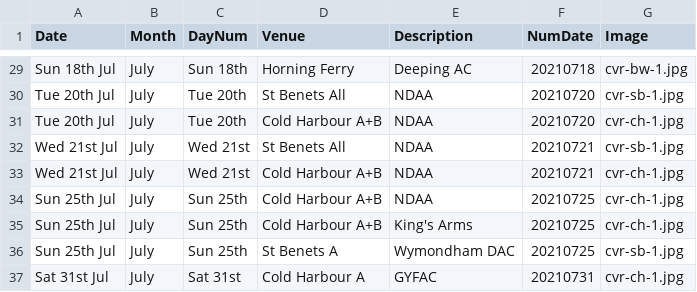
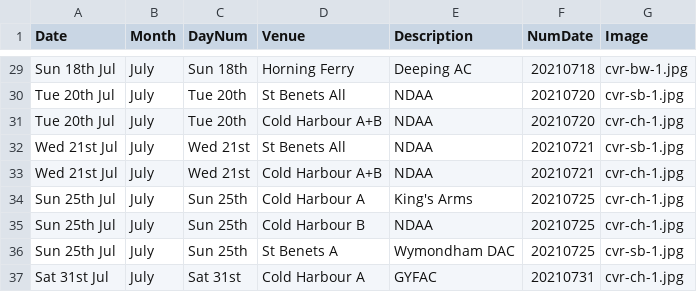
Before and after one commit to ndaa-developer/ndaa-release-two, a CSV file: _data/bookings.csv, drawn as a sheet; only a part is shown, gaps mark what is left out.

```diff
--- a/_data/bookings.csv
+++ b/_data/bookings.csv
@@ -33,4 +33,4 @@ Wed 21st Jul,July,Wed 21st,St Benets All,NDAA,20210721,cvr-sb-1.jpg
 Wed 21st Jul,July,Wed 21st,Cold Harbour A+B,NDAA,20210721,cvr-ch-1.jpg
-Sun 25th Jul,July,Sun 25th,Cold Harbour A+B,NDAA,20210725,cvr-ch-1.jpg
-Sun 25th Jul,July,Sun 25th,Cold Harbour A+B,King's Arms,20210725,cvr-ch-1.jpg
+Sun 25th Jul,July,Sun 25th,Cold Harbour A,King's Arms,20210725,cvr-ch-1.jpg
+Sun 25th Jul,July,Sun 25th,Cold Harbour B,NDAA,20210725,cvr-ch-1.jpg
 Sun 25th Jul,July,Sun 25th,St Benets A ,Wymondham DAC,20210725,cvr-sb-1.jpg
```
Also changed, not shown: _data/matches.csv, 1 other file.
